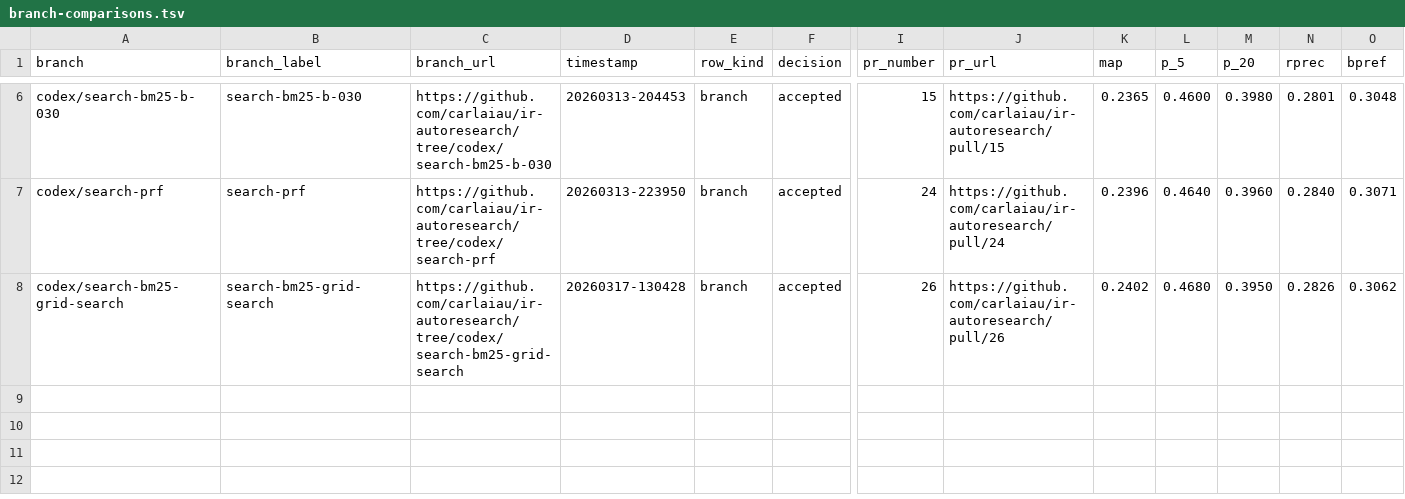
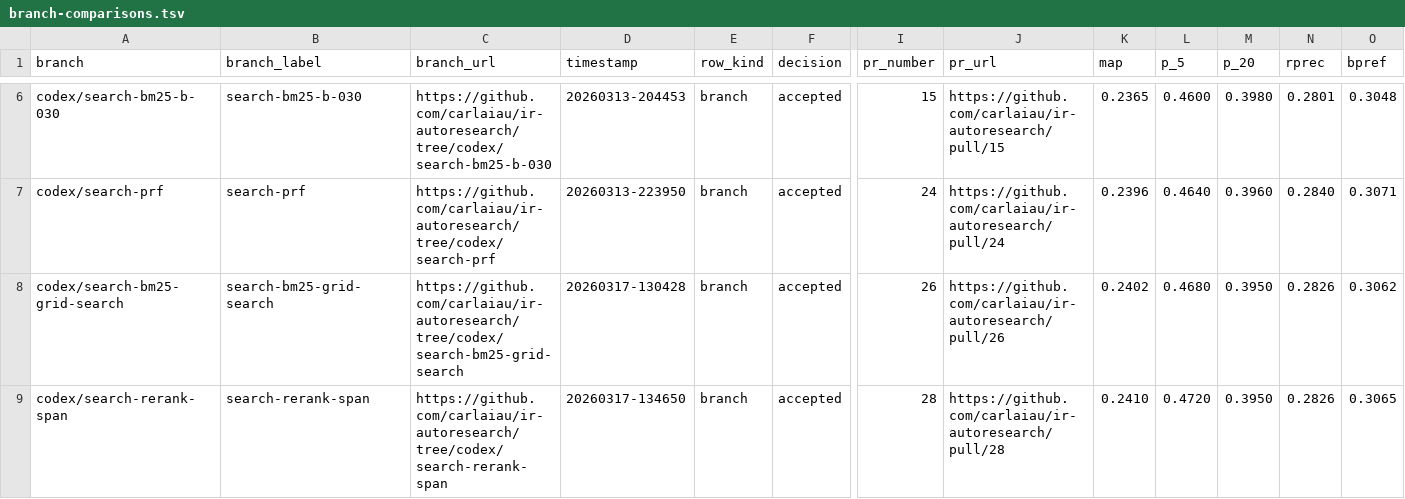
Before and after one commit to carlaiau/ir-autoresearch, a TSV file: docs/metrics/branch-comparisons.tsv, drawn as a sheet; only a part is shown, gaps mark what is left out; rows hold the shown columns only; the diff names each change by its address in the sheet, - before the commit and + after, or states it on an @@ line.

Commit message:
Add sparse second-pass passage reranking (#28)
* Add sparse second-pass passage reranking

* Record PR metadata for sparse reranking

```diff
--- a/docs/metrics/branch-comparisons.tsv
+++ b/docs/metrics/branch-comparisons.tsv
+row 9: codex/search-rerank-span | search-rerank-span | https://github.com/carlaiau/ir-autoresearch/tree/codex/search-rerank-span | 20260317-134650 | branch | accepted | 28 | https://github.com/carlaiau/ir-autoresearch/pull/28 | 0.2410 | 0.4720 | 0.3950 | 0.2826 | 0.3065
```
Also changed, not shown: 5 other files.
